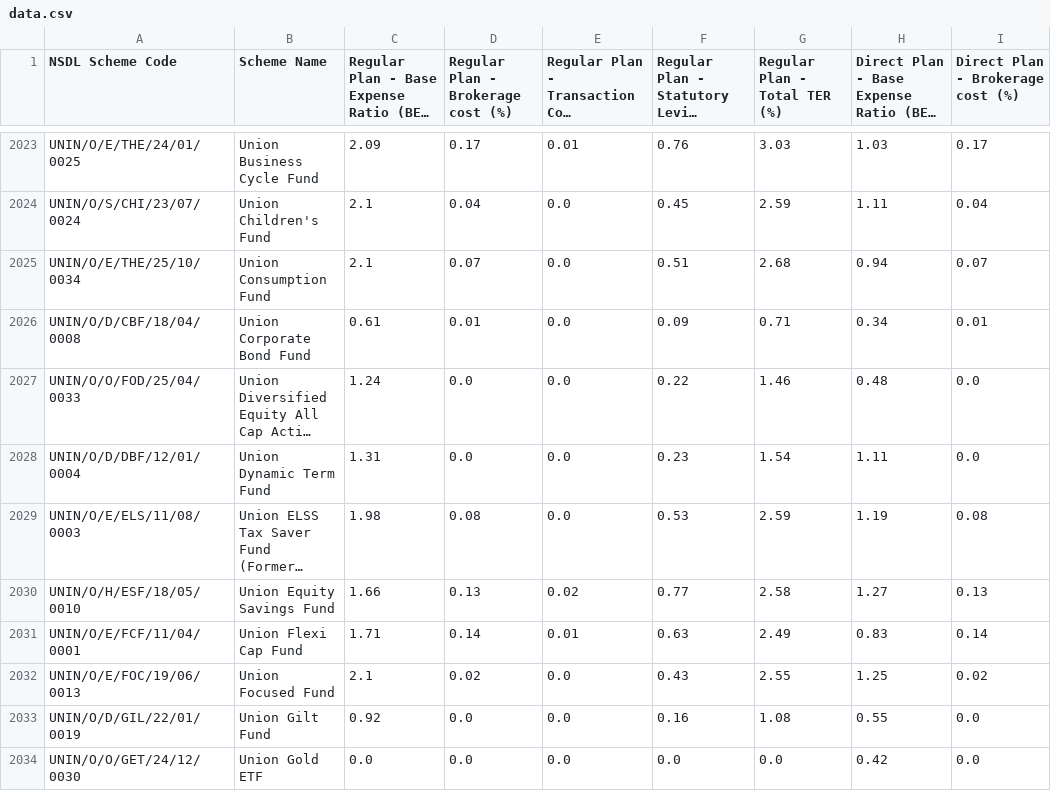
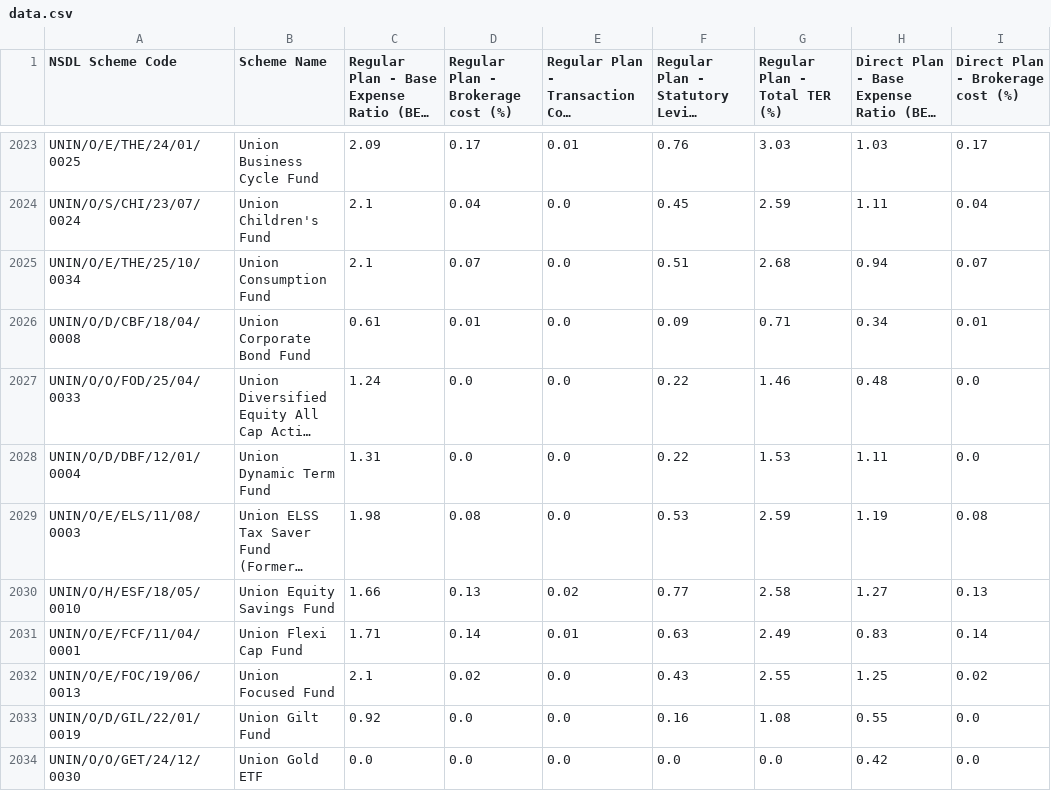
Before and after one commit to harishpulibanti/india-mutual-fund-ter-tracker, a CSV file: data.csv, drawn as a sheet; only a part is shown, gaps mark what is left out; long unchanged cells end in …; the diff names each change by its address in the sheet, - before the commit and + after, or states it on an @@ line.

```diff
--- a/data.csv
+++ b/data.csv
-F2028: 0.23
+F2028: 0.22
-G2028 (Regular Plan - Total TER (%)): 1.54
+G2028 (Regular Plan - Total TER (%)): 1.53
```
